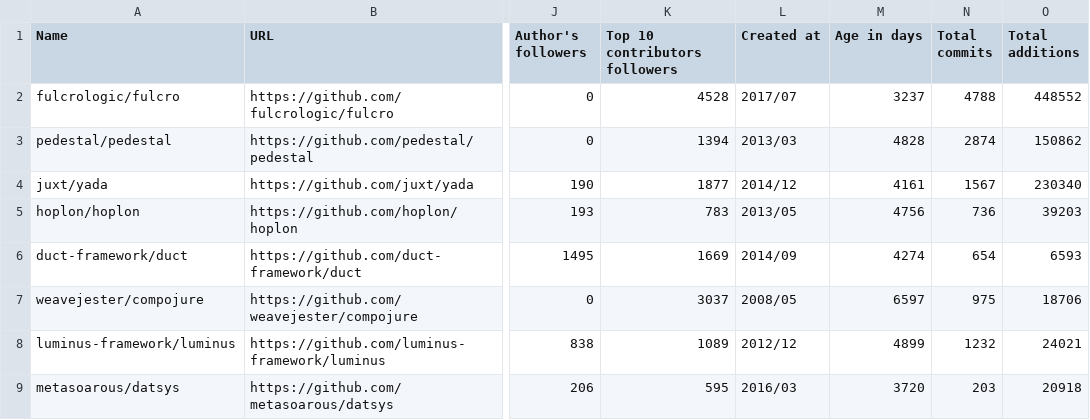
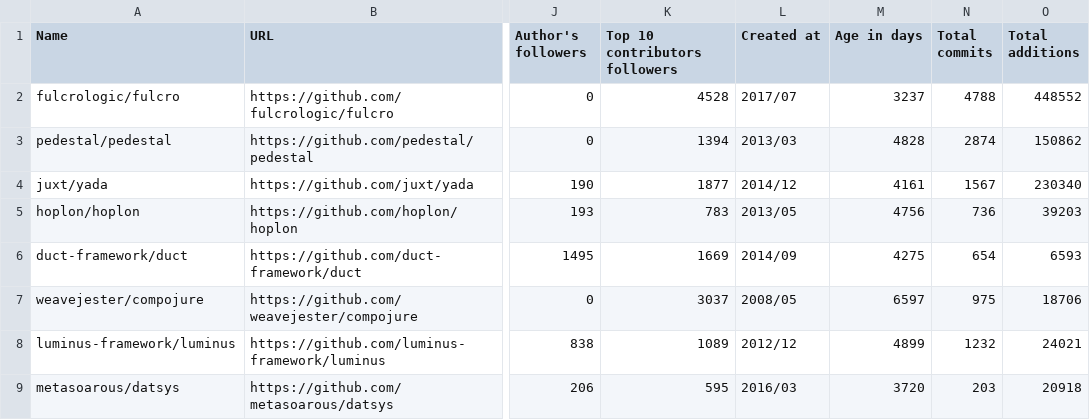
Before and after one commit to fedir/ghstat, a CSV file: stats/clojure_frameworks.csv, drawn as a sheet; only a part is shown, gaps mark what is left out; the diff names each change by its address in the sheet, - before the commit and + after, or states it on an @@ line.

```diff
--- a/stats/clojure_frameworks.csv
+++ b/stats/clojure_frameworks.csv
-M6 (Age in days): 4274
+M6 (Age in days): 4275
```
Also changed, not shown: stats/c_frameworks.csv, stats/cpp_frameworks.csv, 15 other files.
